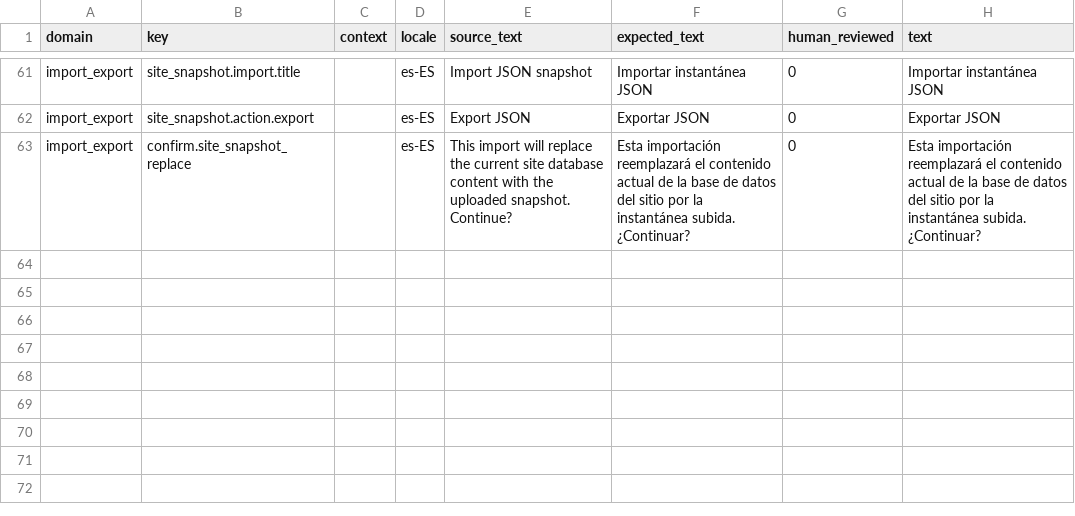
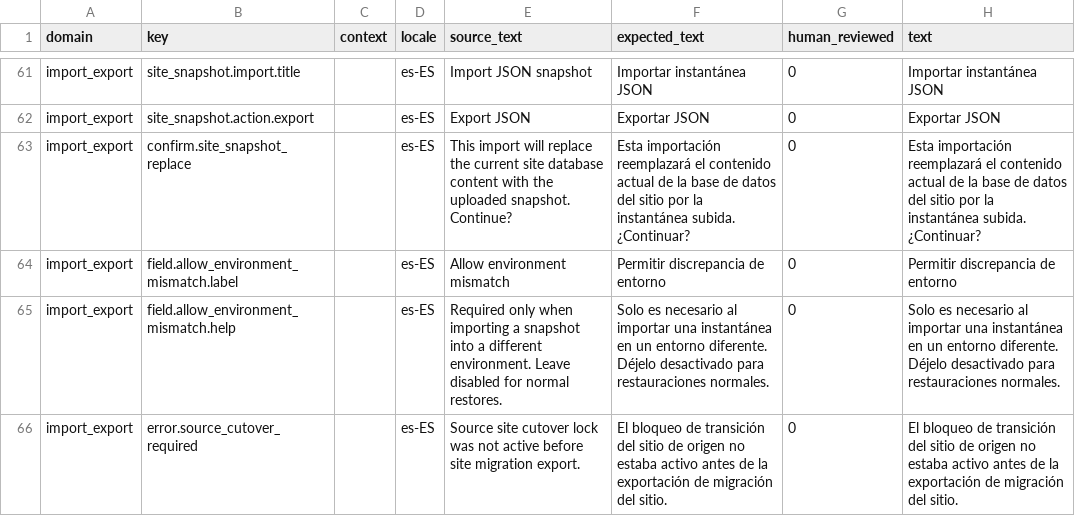
Before and after one commit to istvan-ujjmeszaros/radaptor-cms, a CSV file: modules-common/ImportExport/i18n/seeds/es-ES.csv, drawn as a sheet; only a part is shown, gaps mark what is left out; the diff names each change by its address in the sheet, - before the commit and + after, or states it on an @@ line.

```diff
--- a/modules-common/ImportExport/i18n/seeds/es-ES.csv
+++ b/modules-common/ImportExport/i18n/seeds/es-ES.csv
+row 64: import_export | field.allow_environment_mismatch.label |  | es-ES | Allow environment mismatch | Permitir discrepancia de entorno | 0 | Permitir discrepancia de entorno
+row 65: import_export | field.allow_environment_mismatch.help |  | es-ES | Required only when importing a snapshot into a different environment. Leave disabled for normal restores. | Solo es necesario al importar una instantánea en un entorno diferente. Déjelo desactivado para restauraciones normales. | 0 | Solo es necesario al importar una instantánea en un entorno diferente. Déjelo desactivado para restauraciones normales.
+row 66: import_export | error.source_cutover_required |  | es-ES | Source site cutover lock was not active before site migration export. | El bloqueo de transición del sitio de origen no estaba activo antes de la exportación de migración del sitio. | 0 | El bloqueo de transición del sitio de origen no estaba activo antes de la exportación de migración del sitio.
```
Also changed, not shown: modules-common/ImportExport/i18n/seeds/fr-FR.csv, modules-common/ImportExport/i18n/seeds/ja-JP.csv, 22 other files.
